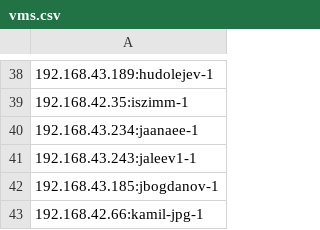
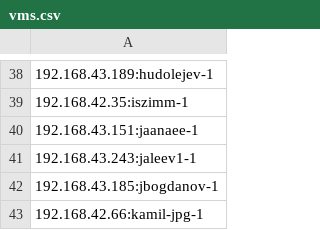
Before and after one commit to ica0002-bot/ica0002-bot.github.io, a CSV file: vms.csv, drawn as a sheet; only a part is shown, gaps mark what is left out.

```diff
--- a/vms.csv
+++ b/vms.csv
@@ -39,3 +39,3 @@
 192.168.42.35:iszimm-1
-192.168.43.234:jaanaee-1
+192.168.43.151:jaanaee-1
 192.168.43.243:jaleev1-1
```
Also changed, not shown: 8 other files.
